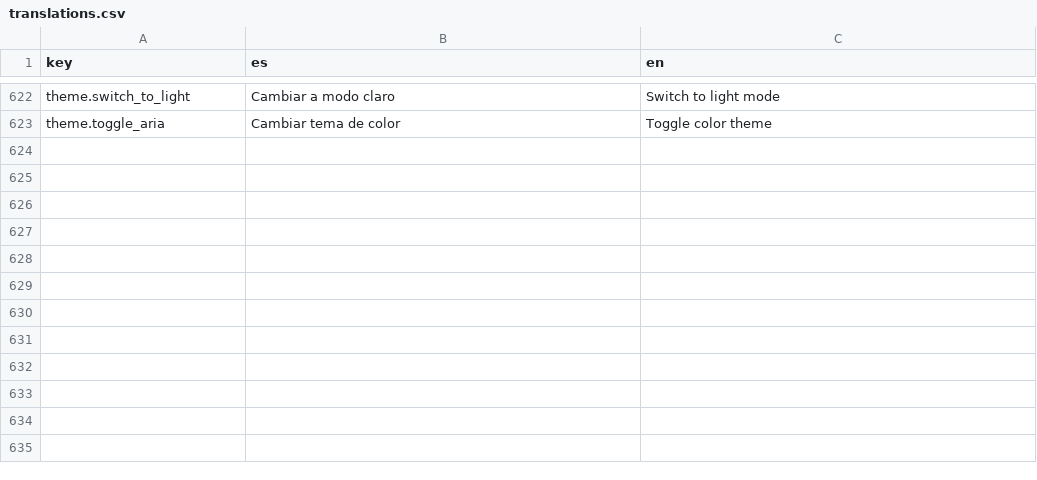
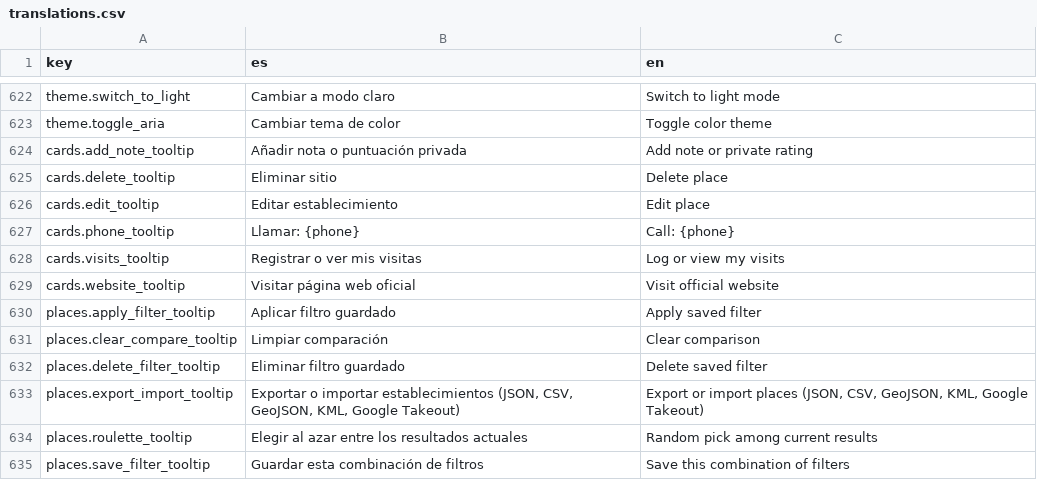
Before and after one commit to alebupal/GastroMap, a CSV file: src/locales/translations.csv, drawn as a sheet; only a part is shown, gaps mark what is left out; the diff names each change by its address in the sheet, - before the commit and + after, or states it on an @@ line.

Commit message:
fix(ui,i18n,map): eliminar anillos naranjas en inputs y selects, resolver fondo gris en mapa Leaflet y traducir tooltips restantes

```diff
--- a/src/locales/translations.csv
+++ b/src/locales/translations.csv
+row 624: cards.add_note_tooltip | Añadir nota o puntuación privada | Add note or private rating
+row 625: cards.delete_tooltip | Eliminar sitio | Delete place
+row 626: cards.edit_tooltip | Editar establecimiento | Edit place
+row 627: cards.phone_tooltip | Llamar: {phone} | Call: {phone}
+row 628: cards.visits_tooltip | Registrar o ver mis visitas | Log or view my visits
+row 629: cards.website_tooltip | Visitar página web oficial | Visit official website
+row 630: places.apply_filter_tooltip | Aplicar filtro guardado | Apply saved filter
+row 631: places.clear_compare_tooltip | Limpiar comparación | Clear comparison
+row 632: places.delete_filter_tooltip | Eliminar filtro guardado | Delete saved filter
+row 633: places.export_import_tooltip | Exportar o importar establecimientos (JSON, CSV, GeoJSON, KML, Google Takeout) | Export or import places (JSON, CSV, GeoJSON, KML, Google Takeout)
+row 634: places.roulette_tooltip | Elegir al azar entre los resultados actuales | Random pick among current results
+row 635: places.save_filter_tooltip | Guardar esta combinación de filtros | Save this combination of filters
```
Also changed, not shown: 10 other files.
